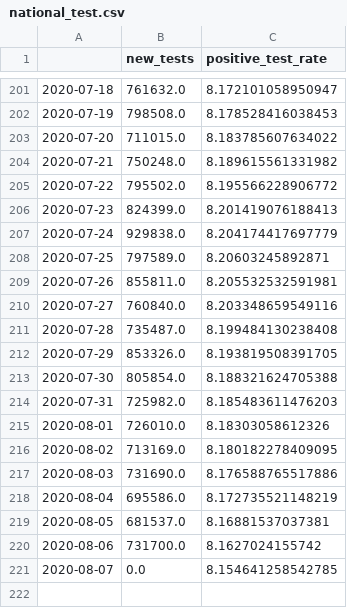
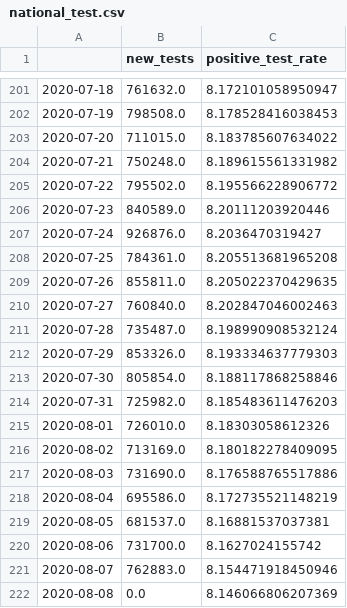
Before and after one commit to danielsuo/princeton.fyi, a CSV file: data/national_test.csv, drawn as a sheet; only a part is shown, gaps mark what is left out.

```diff
--- a/data/national_test.csv
+++ b/data/national_test.csv
@@ -205,10 +205,10 @@
 2020-07-22,795502.0,8.195566228906772
-2020-07-23,824399.0,8.201419076188413
-2020-07-24,929838.0,8.204174417697779
-2020-07-25,797589.0,8.20603245892871
-2020-07-26,855811.0,8.205532532591981
-2020-07-27,760840.0,8.203348659549116
-2020-07-28,735487.0,8.199484130238408
-2020-07-29,853326.0,8.193819508391705
-2020-07-30,805854.0,8.188321624705388
+2020-07-23,840589.0,8.20111203920446
+2020-07-24,926876.0,8.2036470319427
+2020-07-25,784361.0,8.205513681965208
+2020-07-26,855811.0,8.205022370429635
+2020-07-27,760840.0,8.202847046002463
+2020-07-28,735487.0,8.198990908532124
+2020-07-29,853326.0,8.193334637779303
+2020-07-30,805854.0,8.188117868258846
 2020-07-31,725982.0,8.185483611476203
@@ -220,2 +220,3 @@
 2020-08-06,731700.0,8.1627024155742
-2020-08-07,0.0,8.154641258542785
+2020-08-07,762883.0,8.154471918450946
+2020-08-08,0.0,8.146066806207369
```
Also changed, not shown: data/county.csv, data/local.csv, 15 other files.
